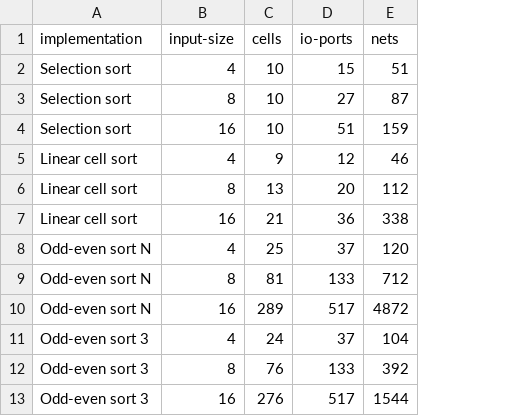
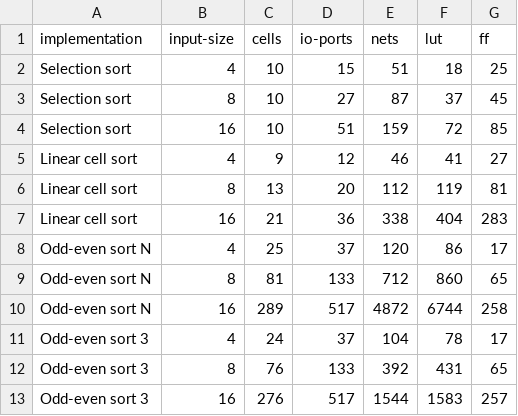
Before and after one commit to gruppe-i-co-design/paper, a CSV file: resources/hardware-resources.csv, drawn as a sheet; the diff names each change by its address in the sheet, - before the commit and + after, or states it on an @@ line.

```diff
--- a/resources/hardware-resources.csv
+++ b/resources/hardware-resources.csv
+column F (lut), rows 2-13: 18 | 37 | 72 | 41 | 119 | 404 | 86 | 860 | 6744 | 78 | 431 | 1583
+column G (ff), rows 2-13: 25 | 45 | 85 | 27 | 81 | 283 | 17 | 65 | 258 | 17 | 65 | 257
```
Also changed, not shown: 8 other files.
